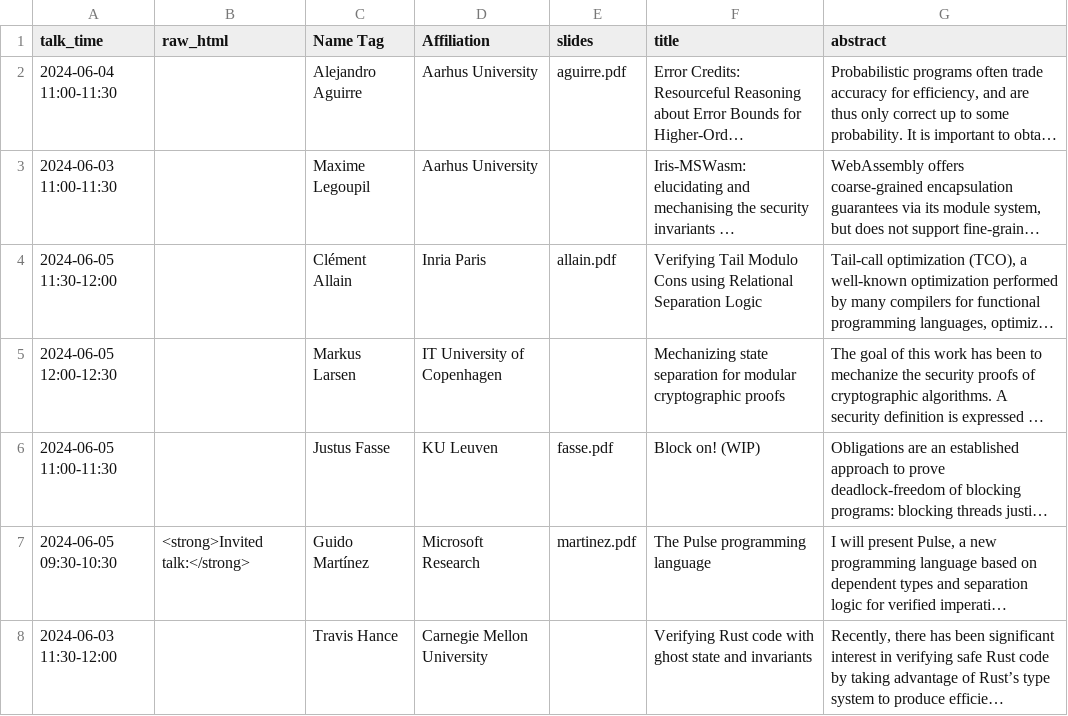
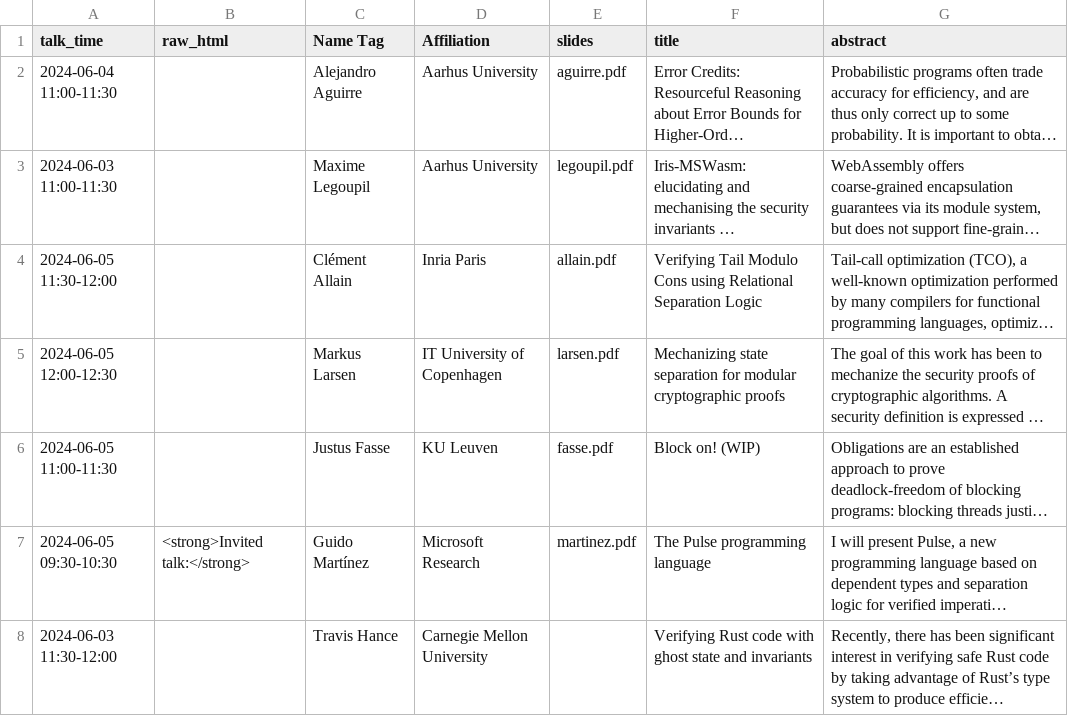
Before and after one commit to logsem/iris-project, a CSV file: workshop-2024/schedule/speakers.csv, drawn as a sheet; only a part is shown; long unchanged cells end in …; the diff names each change by its address in the sheet, - before the commit and + after, or states it on an @@ line.

Commit message:
add more slides

```diff
--- a/workshop-2024/schedule/speakers.csv
+++ b/workshop-2024/schedule/speakers.csv
-E3 (slides): (empty)
+E3 (slides): legoupil.pdf
-E5 (slides): (empty)
+E5 (slides): larsen.pdf
```
Also changed, not shown: 3 other files.
